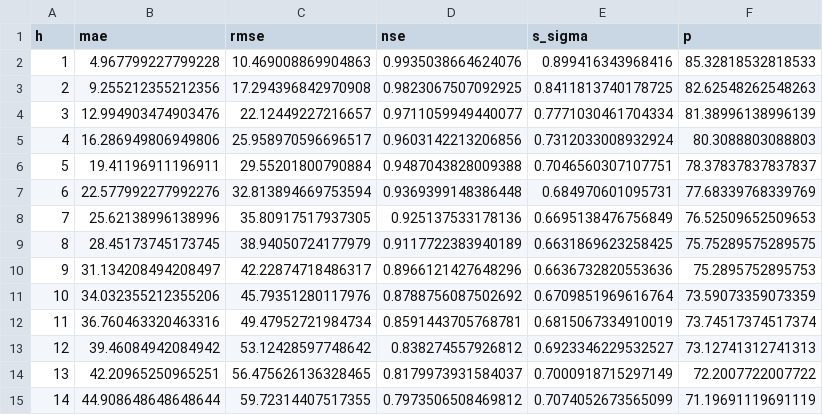
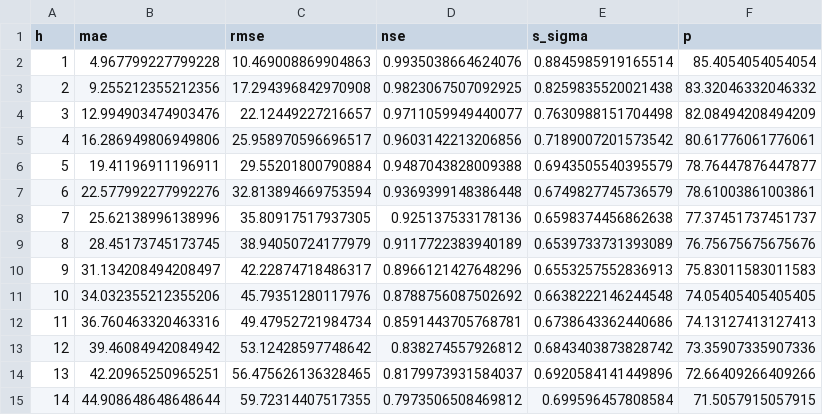
Before and after one commit to nastyushaaaa/flood_forecasting, a CSV file: linear_model/metrics_by_horizon.csv, drawn as a sheet.

```diff
--- a/linear_model/metrics_by_horizon.csv
+++ b/linear_model/metrics_by_horizon.csv
@@ -1,15 +1,15 @@
 h,mae,rmse,nse,s_sigma,p
-1,4.967799227799228,10.469008869904863,0.9935038664624076,0.899416343968416,85.32818532818533
-2,9.255212355212356,17.294396842970908,0.9823067507092925,0.8411813740178725,82.62548262548263
-3,12.994903474903476,22.12449227216657,0.9711059949440077,0.7771030461704334,81.38996138996139
-4,16.286949806949806,25.958970596696517,0.9603142213206856,0.7312033008932924,80.3088803088803
-5,19.41196911196911,29.55201800790884,0.9487043828009388,0.7046560307107751,78.37837837837837
-6,22.577992277992276,32.813894669753594,0.9369399148386448,0.684970601095731,77.68339768339769
-7,25.62138996138996,35.80917517937305,0.925137533178136,0.6695138476756849,76.52509652509653
-8,28.45173745173745,38.94050724177979,0.9117722383940189,0.6631869623258425,75.75289575289575
-9,31.134208494208497,42.22874718486317,0.8966121427648296,0.6636732820553636,75.2895752895753
-10,34.032355212355206,45.79351280117976,0.8788756087502692,0.6709851969616764,73.59073359073359
-11,36.760463320463316,49.47952721984734,0.8591443705768781,0.6815067334910019,73.74517374517374
-12,39.46084942084942,53.12428597748642,0.838274557926812,0.6923346229532527,73.12741312741313
-13,42.20965250965251,56.475626136328465,0.8179973931584037,0.7000918715297149,72.2007722007722
-14,44.908648648648644,59.72314407517355,0.7973506508469812,0.7074052673565099,71.19691119691119
+1,4.967799227799228,10.469008869904863,0.9935038664624076,0.8845985919165514,85.4054054054054
+2,9.255212355212356,17.294396842970908,0.9823067507092925,0.8259835520021438,83.32046332046332
+3,12.994903474903476,22.12449227216657,0.9711059949440077,0.7630988151704498,82.08494208494209
+4,16.286949806949806,25.958970596696517,0.9603142213206856,0.7189007201573542,80.61776061776061
+5,19.41196911196911,29.55201800790884,0.9487043828009388,0.6943505540395579,78.76447876447877
+6,22.577992277992276,32.813894669753594,0.9369399148386448,0.6749827745736579,78.61003861003861
+7,25.62138996138996,35.80917517937305,0.925137533178136,0.6598374456862638,77.37451737451737
+8,28.45173745173745,38.94050724177979,0.9117722383940189,0.6539733731393089,76.75675675675676
+9,31.134208494208497,42.22874718486317,0.8966121427648296,0.6553257552836913,75.83011583011583
+10,34.032355212355206,45.79351280117976,0.8788756087502692,0.6638222146244548,74.05405405405405
+11,36.760463320463316,49.47952721984734,0.8591443705768781,0.6738643362440686,74.13127413127413
+12,39.46084942084942,53.12428597748642,0.838274557926812,0.6843403873828742,73.35907335907336
+13,42.20965250965251,56.475626136328465,0.8179973931584037,0.6920584141449896,72.66409266409266
+14,44.908648648648644,59.72314407517355,0.7973506508469812,0.699596457808584,71.5057915057915
```
Also changed, not shown: 6 other files.
